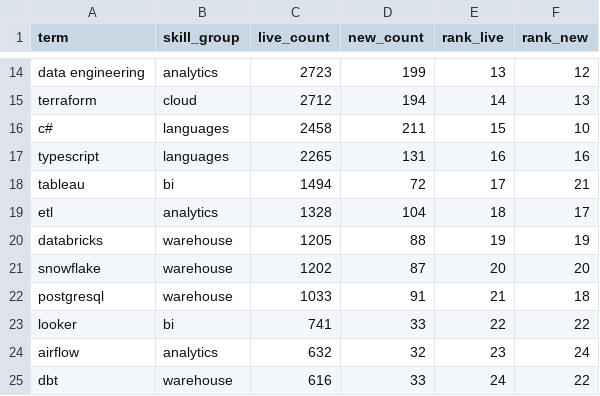
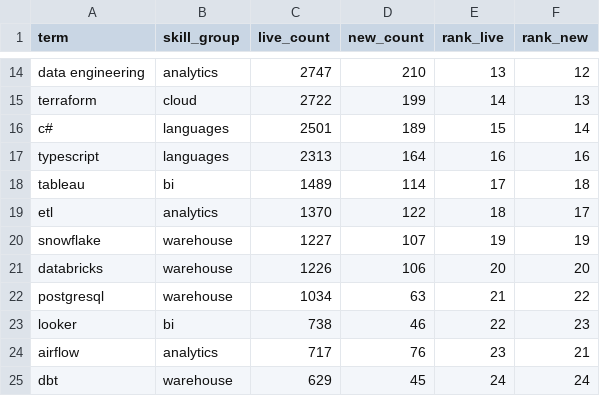
Before and after one commit to EbukaOkorie/uk-job-market, a CSV file: data/exports/v_skill_latest.csv, drawn as a sheet; only a part is shown, gaps mark what is left out; removed rows and columns are numbered as before the commit, all else as after; the diff covers the shown part only; the diff names each change by its address in the sheet, - before the commit and + after, or states it on an @@ line.

```diff
--- a/data/exports/v_skill_latest.csv
+++ b/data/exports/v_skill_latest.csv
-C14 (live_count): 2723
+C14 (live_count): 2747
-D14 (new_count): 199
+D14 (new_count): 210
-C15 (live_count): 2712
+C15 (live_count): 2722
-D15 (new_count): 194
+D15 (new_count): 199
-C16 (live_count): 2458
+C16 (live_count): 2501
-D16 (new_count): 211
+D16 (new_count): 189
-F16 (rank_new): 10
+F16 (rank_new): 14
-C17 (live_count): 2265
+C17 (live_count): 2313
-D17 (new_count): 131
+D17 (new_count): 164
-C18 (live_count): 1494
+C18 (live_count): 1489
-D18 (new_count): 72
+D18 (new_count): 114
-F18 (rank_new): 21
+F18 (rank_new): 18
-C19 (live_count): 1328
+C19 (live_count): 1370
-D19 (new_count): 104
+D19 (new_count): 122
-row 20: databricks | warehouse | 1205 | 88 | 19 | 19
-C20 (live_count): 1202
+C20 (live_count): 1227
-D20 (new_count): 87
+D20 (new_count): 107
-E20 (rank_live): 20
+E20 (rank_live): 19
-F20 (rank_new): 20
+F20 (rank_new): 19
+row 21: databricks | warehouse | 1226 | 106 | 20 | 20
-C22 (live_count): 1033
+C22 (live_count): 1034
-D22 (new_count): 91
+D22 (new_count): 63
-F22 (rank_new): 18
+F22 (rank_new): 22
-C23 (live_count): 741
+C23 (live_count): 738
-D23 (new_count): 33
+D23 (new_count): 46
-F23 (rank_new): 22
+F23 (rank_new): 23
-C24 (live_count): 632
+C24 (live_count): 717
-D24 (new_count): 32
+D24 (new_count): 76
-F24 (rank_new): 24
+F24 (rank_new): 21
-C25 (live_count): 616
+C25 (live_count): 629
-D25 (new_count): 33
+D25 (new_count): 45
-F25 (rank_new): 22
+F25 (rank_new): 24
```
Also changed, not shown: 1 added row, 1 removed row and 42 edited cells elsewhere in this file, data/exports/v_skill_trend.csv, 5 other files.
